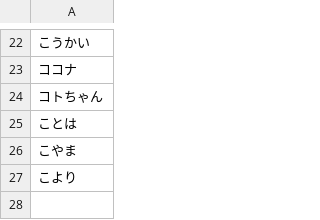
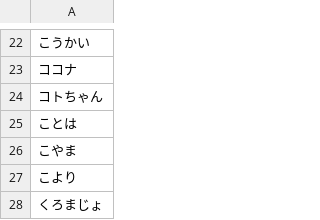
Before and after one commit to morenopilaralejandro/choujigen3mysql, a CSV file: csv/kaf.csv, drawn as a sheet; only a part is shown, gaps mark what is left out.

```diff
--- a/csv/kaf.csv
+++ b/csv/kaf.csv
@@ -27 +27,2 @@
 こより
+くろまじょ
```
Also changed, not shown: csv/team_player.csv, 4 other files.
